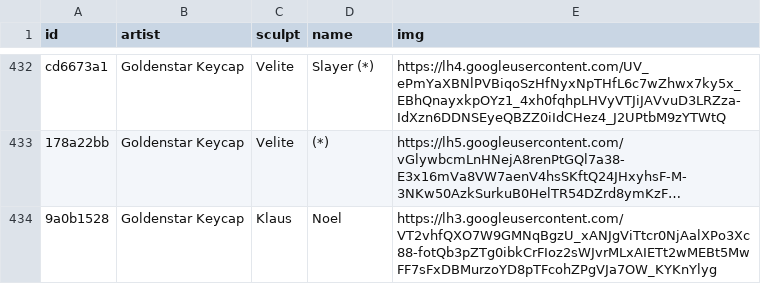
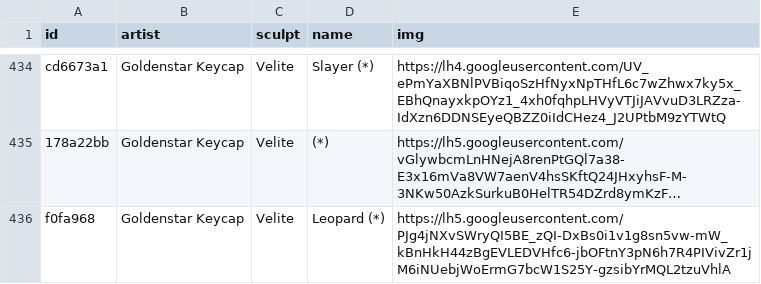
Before and after one commit to keycap-archivist/database, a CSV file: db/goldenstar-keycap.csv, drawn as a sheet; only a part is shown, gaps mark what is left out; the shorter side is filled out with more unchanged rows; long unchanged cells end in …; the diff covers the shown part only; the diff names each change by its address in the sheet, - before the commit and + after, or states it on an @@ line.

```diff
--- a/db/goldenstar-keycap.csv
+++ b/db/goldenstar-keycap.csv
+row 436: f0fa968 | Goldenstar Keycap | Velite | Leopard (*) | https://lh5.googleusercontent.com/PJg4jNXvSWryQI5BE_zQI-DxBs0i1v1g8sn5vw-mW_kBnHkH44zBgEVLEDVHfc6-jbOFtnY3pN6h7R4PIVivZr1jM6iNUebjWoErmG7bcW1S25Y-gzsibYrMQL2tzuVhlA
```
Also changed, not shown: 3 added rows and 2 edited cells elsewhere in this file, db/lividity.csv, db/miroticaps.csv, 9 other files.
